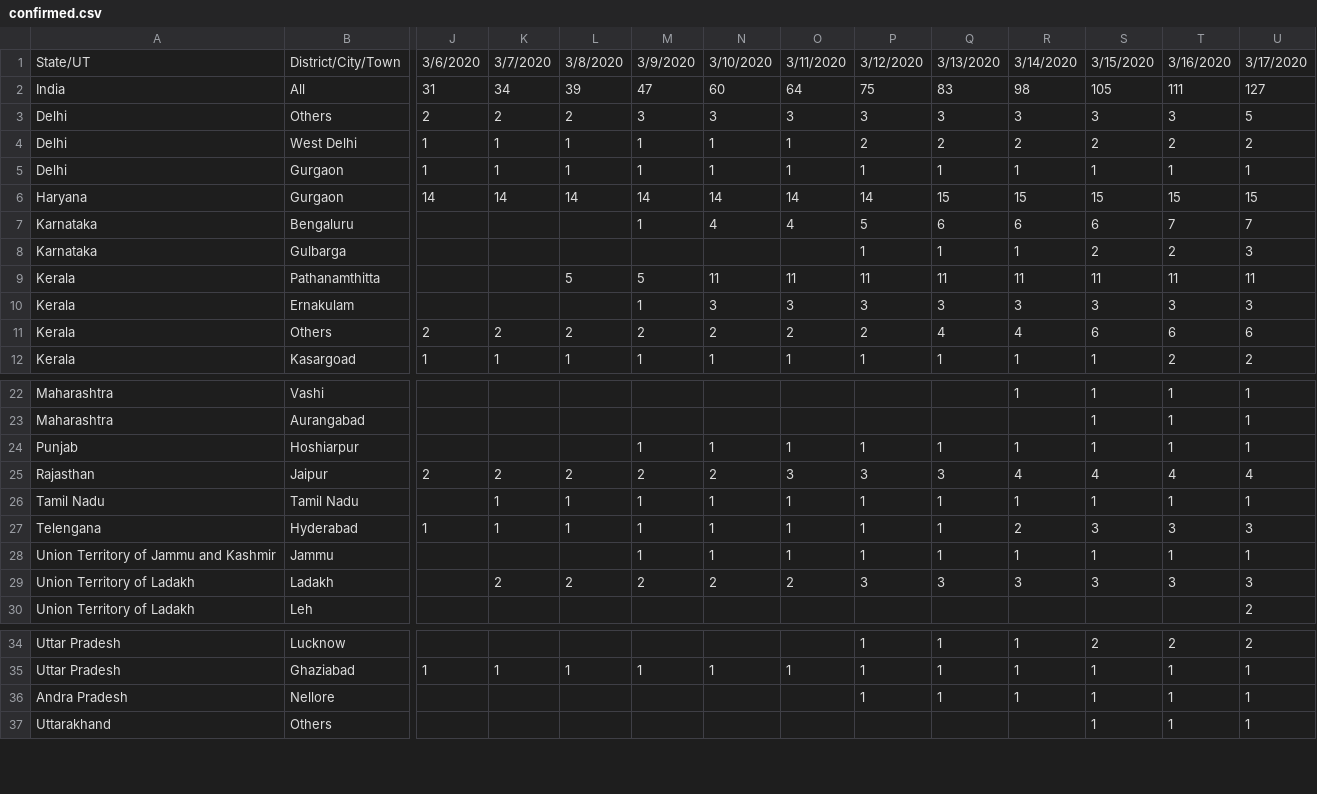
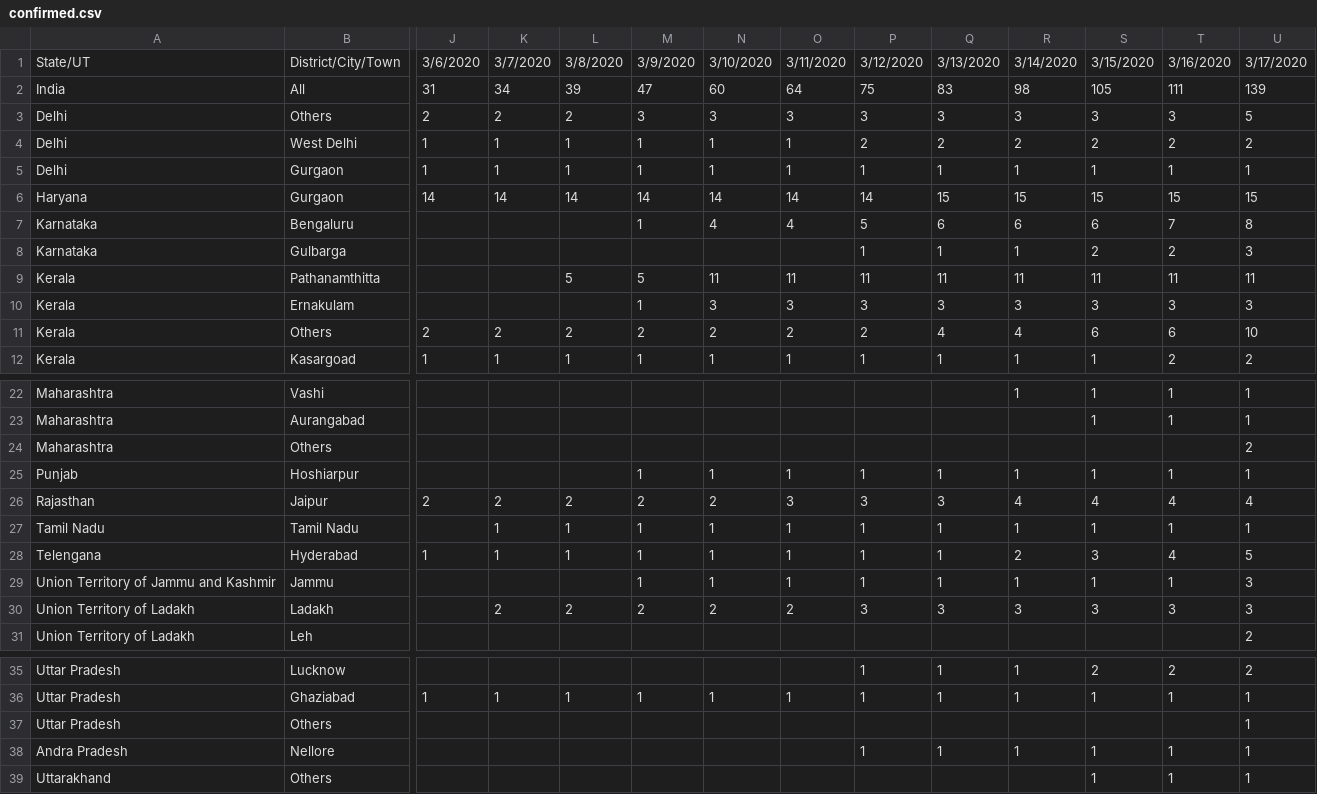
Before and after one commit to svadhyay/covid19-India, a CSV file: news_time_series/confirmed.csv, drawn as a sheet; only a part is shown, gaps mark what is left out; addresses are those after the commit; rows hold the shown columns only; the diff names each change by its address in the sheet, - before the commit and + after, or states it on an @@ line.

Commit message:
data correction

```diff
--- a/news_time_series/confirmed.csv
+++ b/news_time_series/confirmed.csv
-U2: 127
+U2: 139
-U7: 7
+U7: 8
-U11: 6
+U11: 10
+row 24: Maharashtra | Others |  |  |  |  |  |  |  |  |  |  |  | 2
-T28: 3
+T28: 4
-U28: 3
+U28: 5
-U29: 1
+U29: 3
+row 37: Uttar Pradesh | Others |  |  |  |  |  |  |  |  |  |  |  | 1
```
